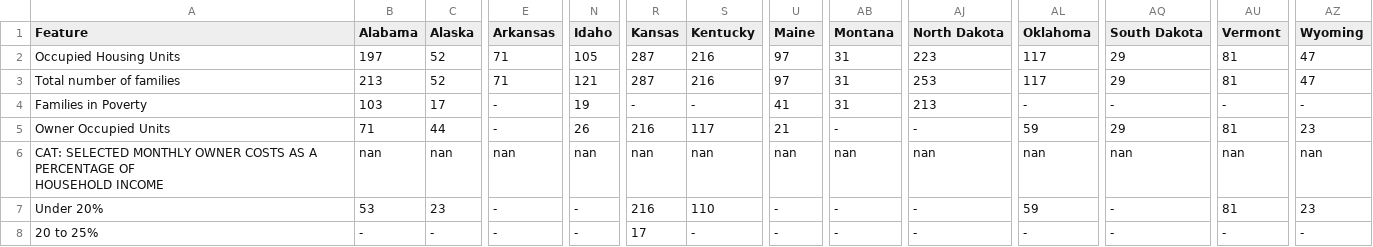
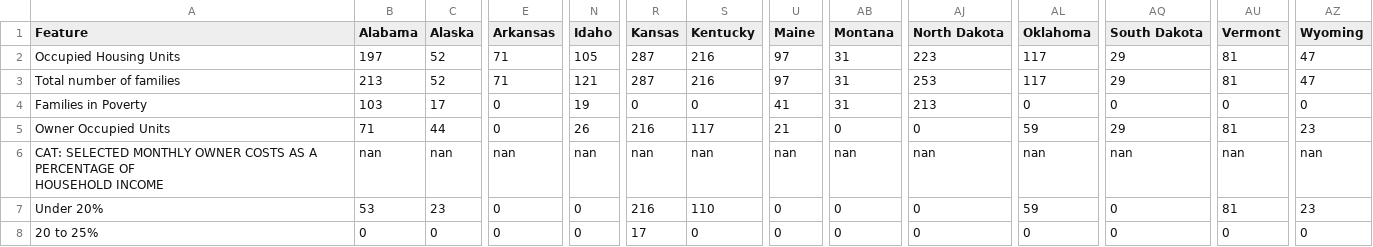
Before and after one commit to bpda-research-division/brazilian-population-app-digaai, a CSV file: resources/housing.csv, drawn as a sheet; only a part is shown, gaps mark what is left out; the diff covers the shown part only; the diff names each change by its address in the sheet, - before the commit and + after, or states it on an @@ line.

```diff
--- a/resources/housing.csv
+++ b/resources/housing.csv
-E4:E5 (Arkansas): -
+E4:E5 (Arkansas): 0
-R4 (Kansas): -
+R4 (Kansas): 0
-S4 (Kentucky): -
+S4 (Kentucky): 0
-AL4 (Oklahoma): -
+AL4 (Oklahoma): 0
-AQ4 (South Dakota): -
+AQ4 (South Dakota): 0
-AU4 (Vermont): -
+AU4 (Vermont): 0
-AZ4 (Wyoming): -
+AZ4 (Wyoming): 0
-AB5 (Montana): -
+AB5 (Montana): 0
-AJ5 (North Dakota): -
+AJ5 (North Dakota): 0
-E7:E8 (Arkansas): -
+E7:E8 (Arkansas): 0
-N7:N8 (Idaho): -
+N7:N8 (Idaho): 0
-U7:U8 (Maine): -
+U7:U8 (Maine): 0
-AB7:AB8 (Montana): -
+AB7:AB8 (Montana): 0
-AJ7:AJ8 (North Dakota): -
+AJ7:AJ8 (North Dakota): 0
-AQ7:AQ8 (South Dakota): -
+AQ7:AQ8 (South Dakota): 0
-B8 (Alabama): -
+B8 (Alabama): 0
-C8 (Alaska): -
+C8 (Alaska): 0
-S8 (Kentucky): -
+S8 (Kentucky): 0
-AL8 (Oklahoma): -
+AL8 (Oklahoma): 0
-AU8 (Vermont): -
+AU8 (Vermont): 0
-AZ8 (Wyoming): -
+AZ8 (Wyoming): 0
```
Also changed, not shown: 107 edited cells elsewhere in this file.
